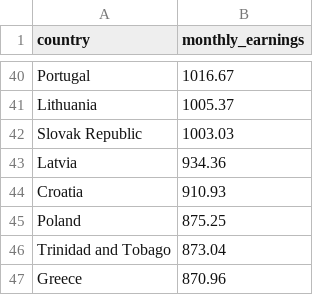
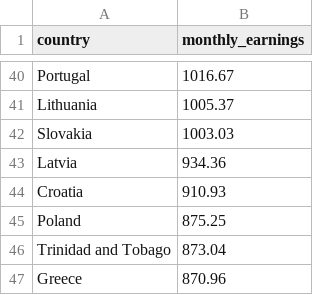
Before and after one commit to argythana/dsml_survey_20, a CSV file: data/numbeo.csv, drawn as a sheet; only a part is shown, gaps mark what is left out.

Commit message:
Remove Japan, USA from eurostat data and fix Slovakia in numbeo

```diff
--- a/data/numbeo.csv
+++ b/data/numbeo.csv
@@ -41,3 +41,3 @@ Portugal,1016.67
 Lithuania,1005.37
-Slovak Republic,1003.03
+Slovakia,1003.03
 Latvia,934.36
```
Also changed, not shown: data/eurostat_gross_earnings_euros_2019_filtered.csv.
